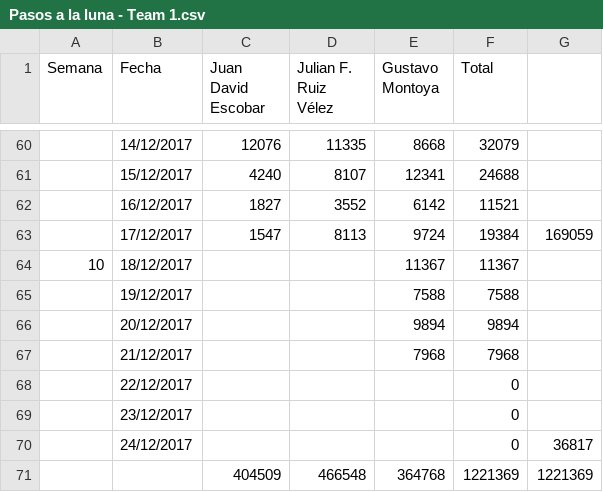
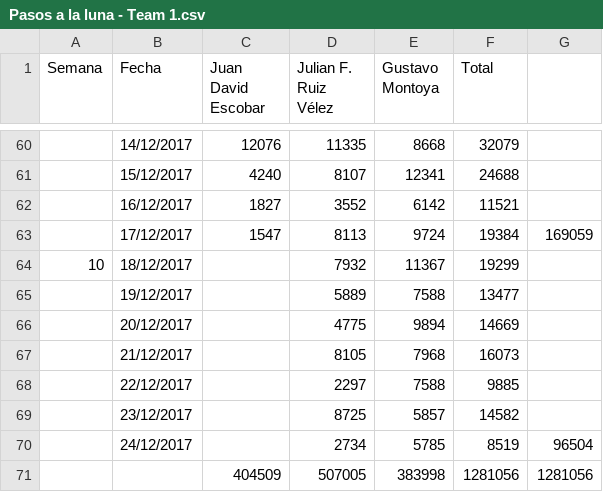
Before and after one commit to jasam/pasos_luna, a CSV file: Pasos a la luna - Team 1.csv, drawn as a sheet; only a part is shown, gaps mark what is left out.

Commit message:
update data

```diff
--- a/Pasos a la luna - Team 1.csv
+++ b/Pasos a la luna - Team 1.csv
@@ -63,9 +63,9 @@ Semana,Fecha,Juan David Escobar,Julian F. Ruiz Vélez,Gustavo Montoya,Total,
 ,17/12/2017,1547,8113,9724,19384,169059
-10,18/12/2017,,,11367,11367,
-,19/12/2017,,,7588,7588,
-,20/12/2017,,,9894,9894,
-,21/12/2017,,,7968,7968,
-,22/12/2017,,,,0,
-,23/12/2017,,,,0,
-,24/12/2017,,,,0,36817
-,,404509,466548,364768,1221369,1221369
+10,18/12/2017,,7932,11367,19299,
+,19/12/2017,,5889,7588,13477,
+,20/12/2017,,4775,9894,14669,
+,21/12/2017,,8105,7968,16073,
+,22/12/2017,,2297,7588,9885,
+,23/12/2017,,8725,5857,14582,
+,24/12/2017,,2734,5785,8519,96504
+,,404509,507005,383998,1281056,1281056
```
